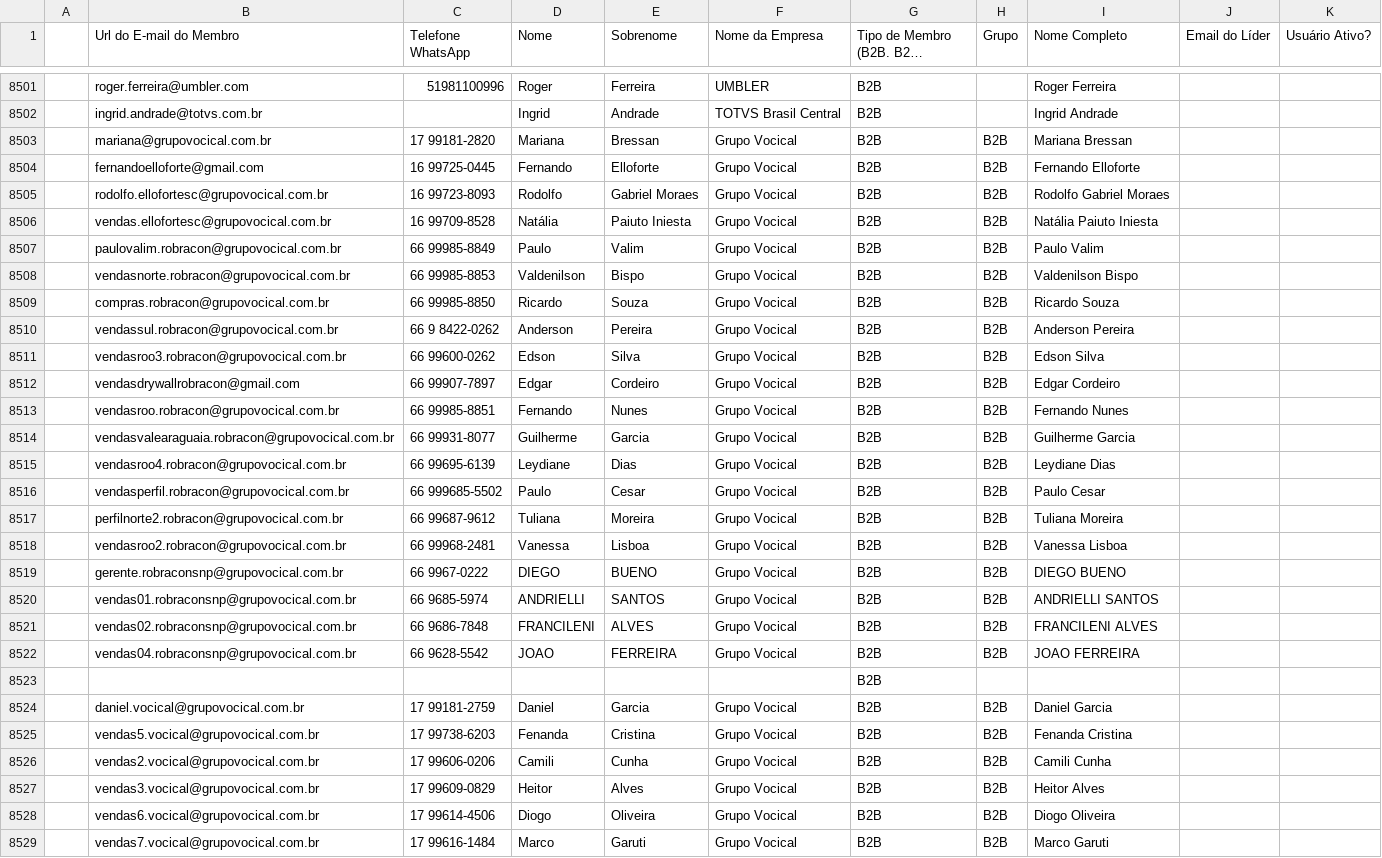
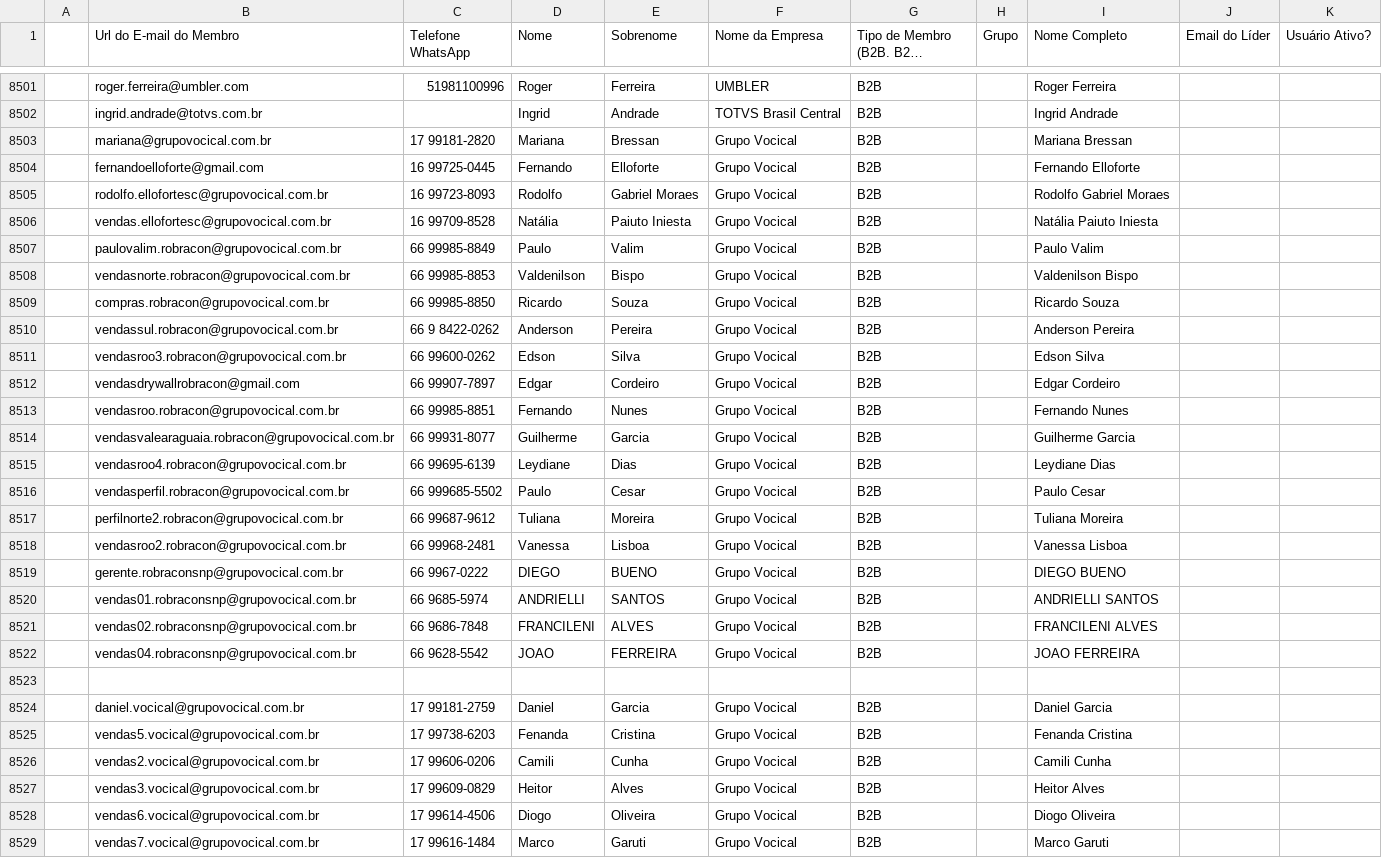
Before and after one commit to guiweissbock-cpu/pipelovers-engajamento, a CSV file: usuarios.csv, drawn as a sheet; only a part is shown, gaps mark what is left out; long unchanged cells end in …; the diff covers the shown part only; the diff names each change by its address in the sheet, - before the commit and + after, or states it on an @@ line.

Commit message:
Add files via upload

```diff
--- a/usuarios.csv
+++ b/usuarios.csv
-H8503:H8522 (Grupo): B2B
+H8503:H8522 (Grupo): (empty)
-G8523 (Tipo de Membro (B2B. B2C. B2B2C)): B2B
+G8523 (Tipo de Membro (B2B. B2C. B2B2C)): (empty)
-H8524:H8529 (Grupo): B2B
+H8524:H8529 (Grupo): (empty)
```
Also changed, not shown: 21 edited cells elsewhere in this file.
